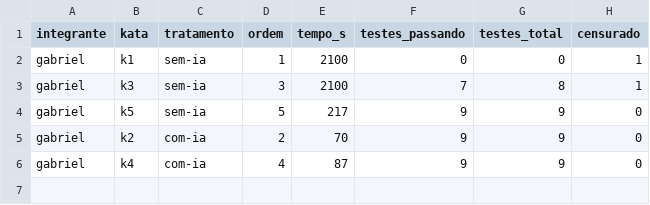
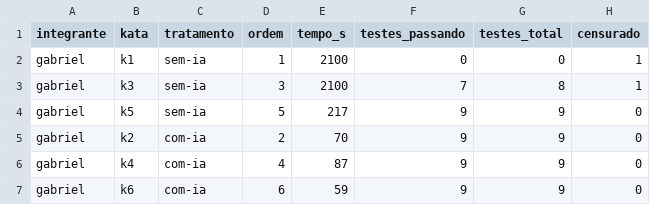
Before and after one commit to henriqjmelo/lab-expe-01, a CSV file: lab-expe-02/data/trials_raw.csv, drawn as a sheet; the diff names each change by its address in the sheet, - before the commit and + after, or states it on an @@ line.

```diff
--- a/lab-expe-02/data/trials_raw.csv
+++ b/lab-expe-02/data/trials_raw.csv
+row 7: gabriel | k6 | com-ia | 6 | 59 | 9 | 9 | 0
```
Also changed, not shown: 5 other files.
